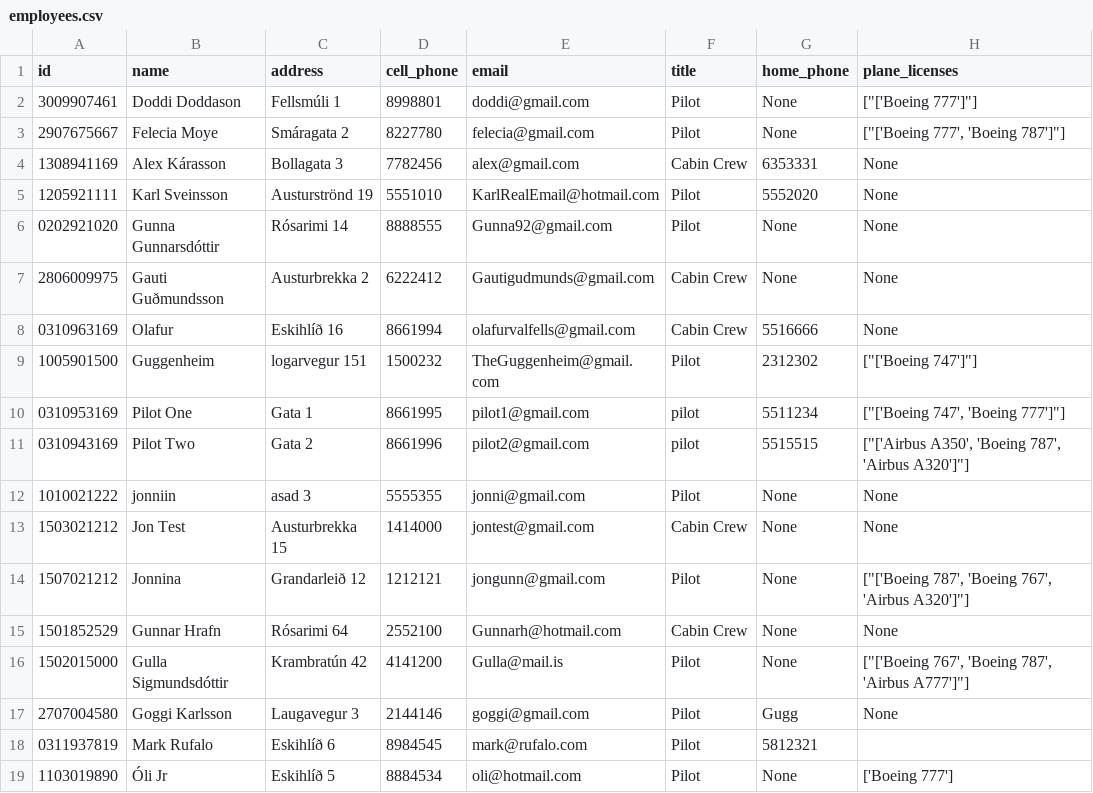
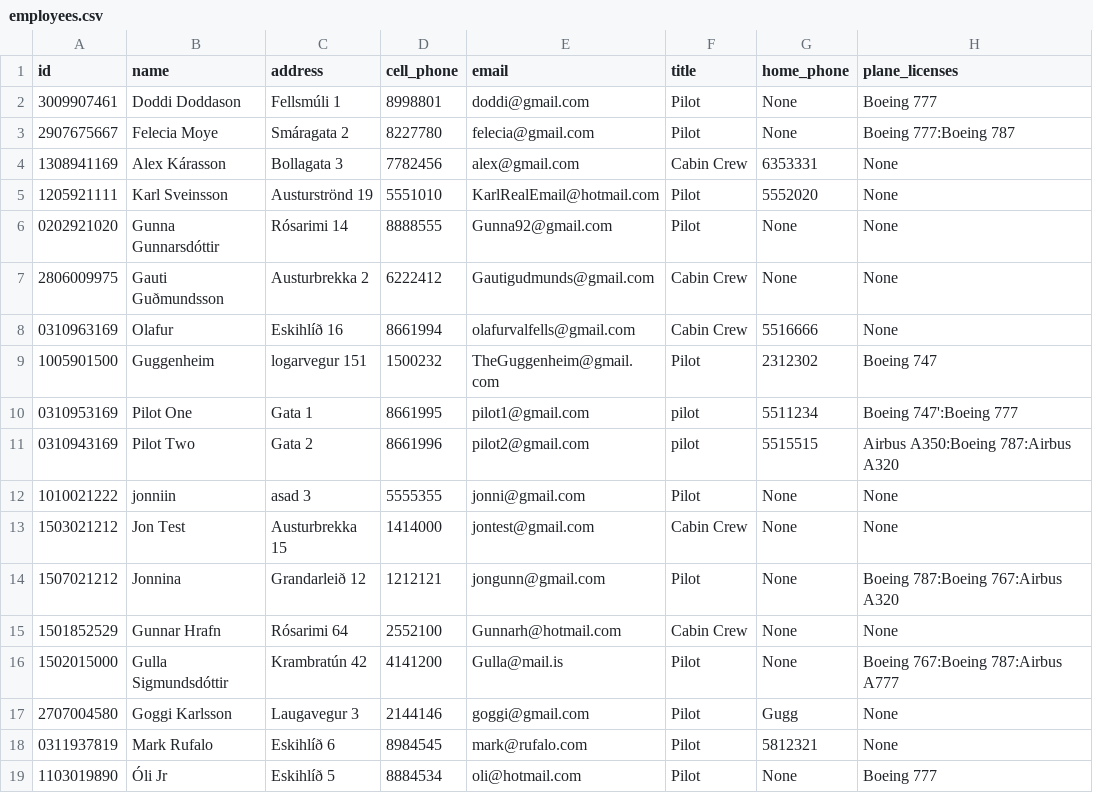
Before and after one commit to FuadPoroshtica/T-113-VLN1-H30, a CSV file: Source/files/employees.csv, drawn as a sheet.

Commit message:
fixed csv plane licesense

```diff
--- a/Source/files/employees.csv
+++ b/Source/files/employees.csv
@@ -1,4 +1,4 @@
 id,name,address,cell_phone,email,title,home_phone,plane_licenses
-3009907461,Doddi Doddason,Fellsmúli 1,8998801,doddi@gmail.com,Pilot,None,"[""['Boeing 777']""]"
-2907675667,Felecia Moye,Smáragata 2,8227780,felecia@gmail.com,Pilot,None,"[""['Boeing 777', 'Boeing 787']""]"
+3009907461,Doddi Doddason,Fellsmúli 1,8998801,doddi@gmail.com,Pilot,None,Boeing 777
+2907675667,Felecia Moye,Smáragata 2,8227780,felecia@gmail.com,Pilot,None,Boeing 777:Boeing 787
 1308941169,Alex Kárasson,Bollagata 3,7782456,alex@gmail.com,Cabin Crew,6353331,None
@@ -8,12 +8,12 @@ id,name,address,cell_phone,email,title,home_phone,plane_licenses
 0310963169,Olafur,Eskihlíð 16,8661994,olafurvalfells@gmail.com,Cabin Crew,5516666,None
-1005901500,Guggenheim,logarvegur 151,1500232,TheGuggenheim@gmail.com,Pilot,2312302,"[""['Boeing 747']""]"
-0310953169,Pilot One,Gata 1,8661995,pilot1@gmail.com,pilot,5511234,"[""['Boeing 747', 'Boeing 777']""]"
-0310943169,Pilot Two,Gata 2,8661996,pilot2@gmail.com,pilot,5515515,"[""['Airbus A350', 'Boeing 787', 'Airbus A320']""]"
+1005901500,Guggenheim,logarvegur 151,1500232,TheGuggenheim@gmail.com,Pilot,2312302,Boeing 747
+0310953169,Pilot One,Gata 1,8661995,pilot1@gmail.com,pilot,5511234,Boeing 747':Boeing 777
+0310943169,Pilot Two,Gata 2,8661996,pilot2@gmail.com,pilot,5515515,Airbus A350:Boeing 787:Airbus A320
 1010021222,jonniin,asad 3,5555355,jonni@gmail.com,Pilot,None,None
 1503021212,Jon Test,Austurbrekka 15,1414000,jontest@gmail.com,Cabin Crew,None,None
-1507021212,Jonnina,Grandarleið 12,1212121,jongunn@gmail.com,Pilot,None,"[""['Boeing 787', 'Boeing 767', 'Airbus A320']""]"
+1507021212,Jonnina,Grandarleið 12,1212121,jongunn@gmail.com,Pilot,None,Boeing 787:Boeing 767:Airbus A320
 1501852529,Gunnar Hrafn,Rósarimi 64,2552100,Gunnarh@hotmail.com,Cabin Crew,None,None
-1502015000,Gulla Sigmundsdóttir,Krambratún 42,4141200,Gulla@mail.is,Pilot,None,"[""['Boeing 767', 'Boeing 787', 'Airbus A777']""]"
+1502015000,Gulla Sigmundsdóttir,Krambratún 42,4141200,Gulla@mail.is,Pilot,None,Boeing 767:Boeing 787:Airbus A777
 2707004580,Goggi Karlsson,Laugavegur 3,2144146,goggi@gmail.com,Pilot,Gugg,None
-0311937819,Mark Rufalo,Eskihlíð 6,8984545,mark@rufalo.com,Pilot,5812321,
-1103019890,Óli Jr,Eskihlíð 5,8884534,oli@hotmail.com,Pilot,None,['Boeing 777']
+0311937819,Mark Rufalo,Eskihlíð 6,8984545,mark@rufalo.com,Pilot,5812321,None
+1103019890,Óli Jr,Eskihlíð 5,8884534,oli@hotmail.com,Pilot,None,Boeing 777
```
